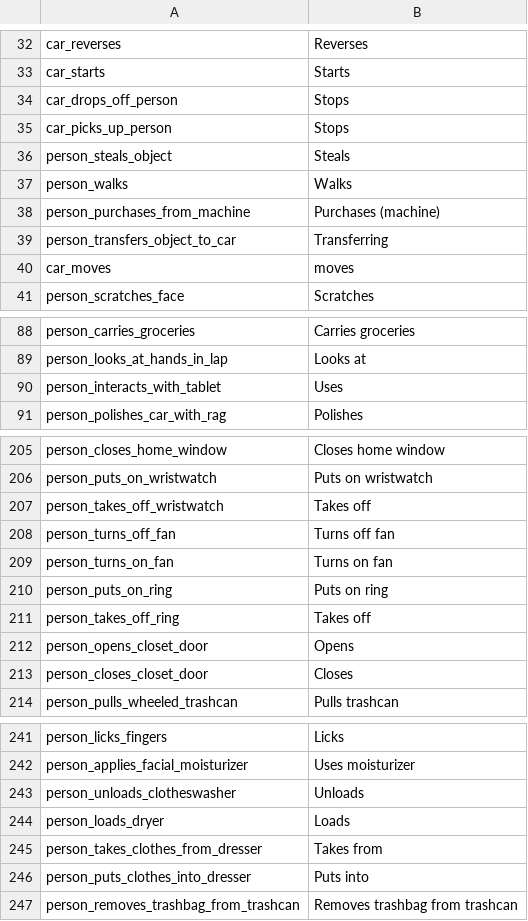
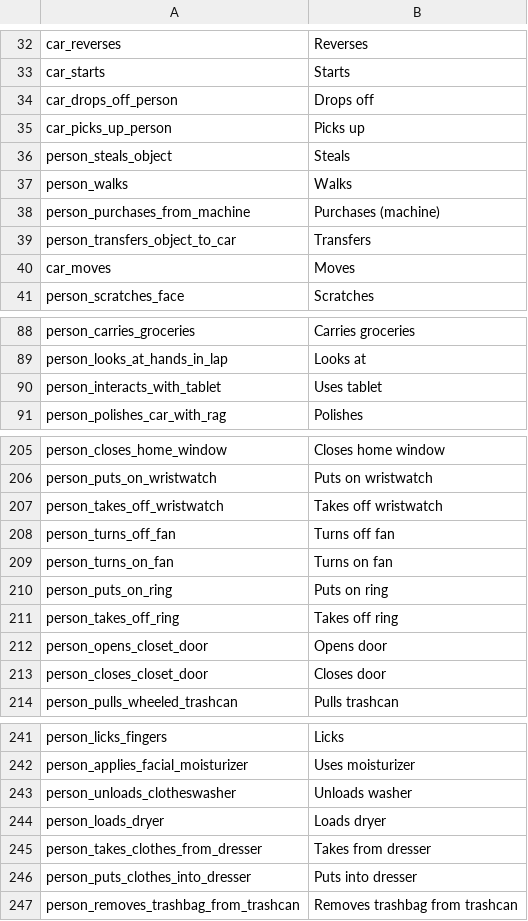
Before and after one commit to visym/heyvi, a CSV file: heyvi/model/cap/class_to_shortlabel.csv, drawn as a sheet; only a part is shown, gaps mark what is left out; the diff covers the shown part only.

```diff
--- a/heyvi/model/cap/class_to_shortlabel.csv
+++ b/heyvi/model/cap/class_to_shortlabel.csv
@@ -33,4 +33,4 @@ car_reverses,Reverses
 car_starts,Starts
-car_drops_off_person,Stops
-car_picks_up_person,Stops
+car_drops_off_person,Drops off
+car_picks_up_person,Picks up
 person_steals_object,Steals
@@ -38,4 +38,4 @@ person_walks,Walks
 person_purchases_from_machine,Purchases (machine)
-person_transfers_object_to_car,Transferring
-car_moves,moves
+person_transfers_object_to_car,Transfers
+car_moves,Moves
 person_scratches_face,Scratches
@@ -89,3 +89,3 @@ person_carries_groceries,Carries groceries
 person_looks_at_hands_in_lap,Looks at
-person_interacts_with_tablet,Uses
+person_interacts_with_tablet,Uses tablet
 person_polishes_car_with_rag,Polishes
@@ -206,3 +206,3 @@ person_closes_home_window,Closes home window
 person_puts_on_wristwatch,Puts on wristwatch
-person_takes_off_wristwatch,Takes off
+person_takes_off_wristwatch,Takes off wristwatch
 person_turns_off_fan,Turns off fan
@@ -210,5 +210,5 @@ person_turns_on_fan,Turns on fan
 person_puts_on_ring,Puts on ring
-person_takes_off_ring,Takes off
-person_opens_closet_door,Opens
-person_closes_closet_door,Closes
+person_takes_off_ring,Takes off ring
+person_opens_closet_door,Opens door
+person_closes_closet_door,Closes door
 person_pulls_wheeled_trashcan,Pulls trashcan
@@ -242,6 +242,6 @@ person_licks_fingers,Licks
 person_applies_facial_moisturizer,Uses moisturizer
-person_unloads_clotheswasher,Unloads
-person_loads_dryer,Loads
-person_takes_clothes_from_dresser,Takes from
-person_puts_clothes_into_dresser,Puts into
+person_unloads_clotheswasher,Unloads washer
+person_loads_dryer,Loads dryer
+person_takes_clothes_from_dresser,Takes from dresser
+person_puts_clothes_into_dresser,Puts into dresser
 person_removes_trashbag_from_trashcan,Removes trashbag from trashcan
```
Also changed, not shown: 32 edited cells elsewhere in this file.
